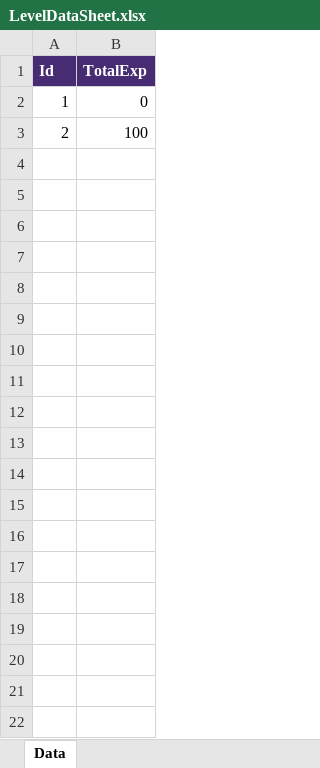
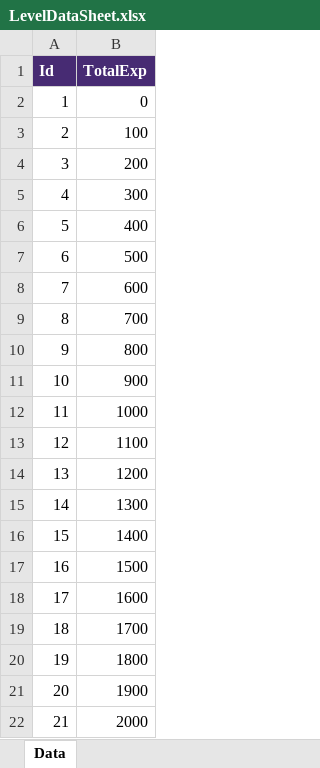
Before and after one commit to kimdaegyu/KeyboardWarrior, an Excel workbook: tables/LevelDataSheet.xlsx, sheet Data, drawn as a sheet; only a part is shown; values as stored, in another font and other column widths than the file's, no borders; the diff covers the shown part only; the diff names each change by its address in the sheet, - before the commit and + after, or states it on an @@ line.

```diff
--- a/tables/LevelDataSheet.xlsx (sheet Data)
+++ b/tables/LevelDataSheet.xlsx (sheet Data)
+row 4: 3 | 200
+row 5: 4 | 300
+row 6: 5 | 400
+row 7: 6 | 500
+row 8: 7 | 600
+row 9: 8 | 700
+row 10: 9 | 800
+row 11: 10 | 900
+row 12: 11 | 1000
+row 13: 12 | 1100
+row 14: 13 | 1200
+row 15: 14 | 1300
+row 16: 15 | 1400
+row 17: 16 | 1500
+row 18: 17 | 1600
+row 19: 18 | 1700
+row 20: 19 | 1800
+row 21: 20 | 1900
+row 22: 21 | 2000
```
Also changed, not shown: 479 added rows elsewhere in this sheet, 55 other files.
